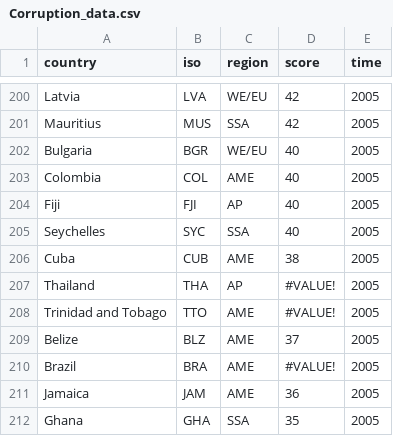
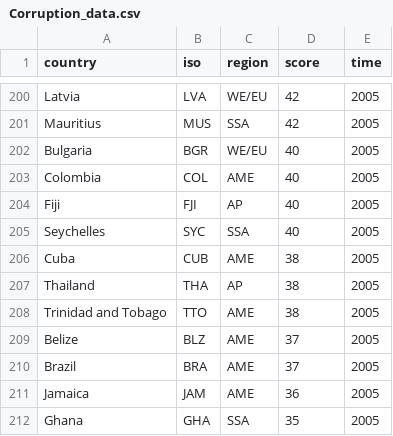
Before and after one commit to GuillaumeR16/datascienceclass, a CSV file: Corruption_data.csv, drawn as a sheet; only a part is shown, gaps mark what is left out.

Commit message:
Update Corruption_data.csv

```diff
--- a/Corruption_data.csv
+++ b/Corruption_data.csv
@@ -206,6 +206,6 @@ Seychelles,SYC,SSA,40,2005
 Cuba,CUB,AME,38,2005
-Thailand,THA,AP,#VALUE!,2005
-Trinidad and Tobago,TTO,AME,#VALUE!,2005
+Thailand,THA,AP,38,2005
+Trinidad and Tobago,TTO,AME,38,2005
 Belize,BLZ,AME,37,2005
-Brazil,BRA,AME,#VALUE!,2005
+Brazil,BRA,AME,37,2005
 Jamaica,JAM,AME,36,2005
```
